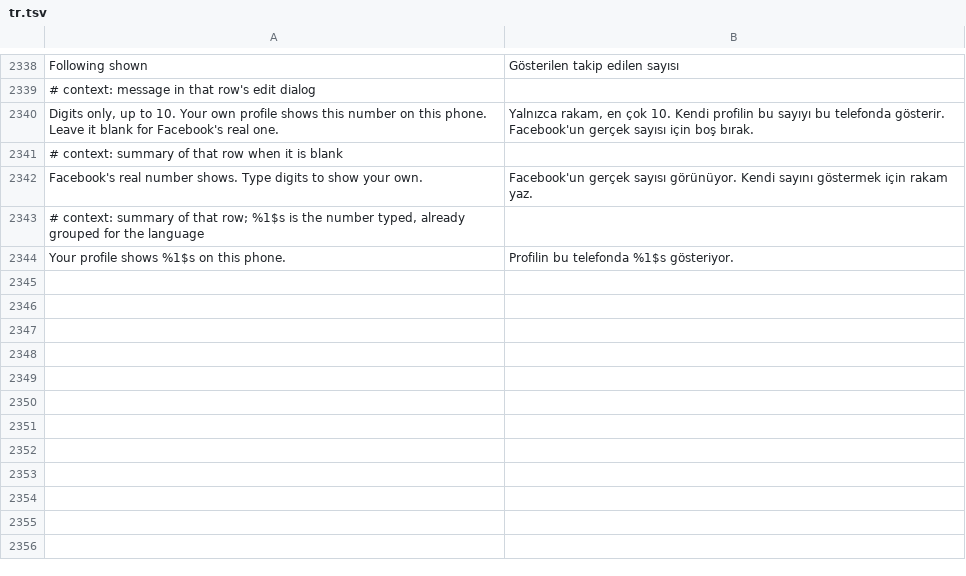
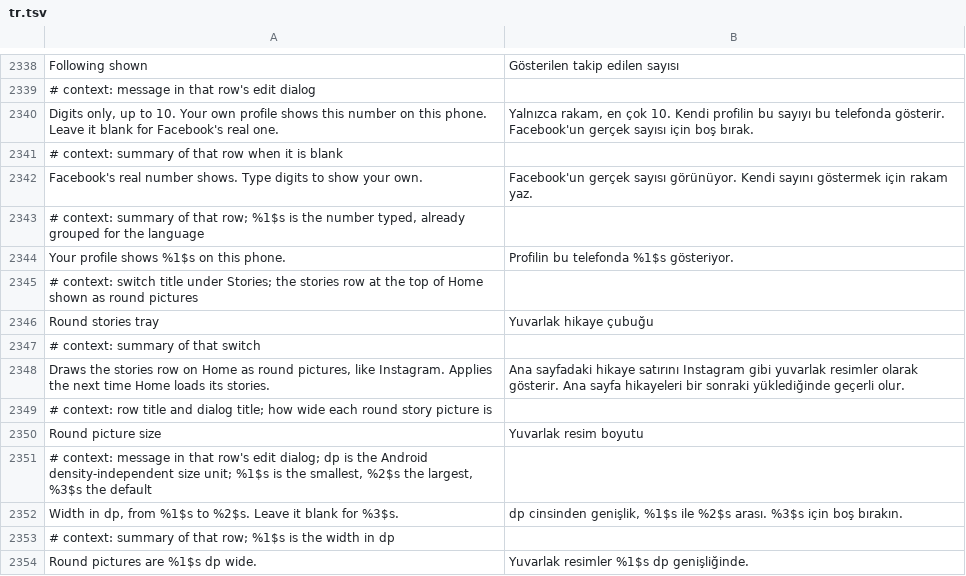
Before and after one commit to SysAdminDoc/HushFacebook, a TSV file: extensions/shared/library/src/main/l10n/tr.tsv, drawn as a sheet; only a part is shown, gaps mark what is left out.

Commit message:
feat(stories): draw Home's stories row as round pictures
Facebook builds the stories row as Litho tiles in a horizontal list and
has no round tile to switch to, so the look is applied to the views. The
row's render method is found by its trace string and the list view id it
stores is read from that method, so the extension knows which list is the
stories row. Every factory that wraps a new list in a pull to refresh
layout hands its wrapper over, and tiles of the row are clipped to a
circle cut from the middle and scaled to a width picked in settings.
Off by default, and off leaves the row as Facebook draws it.

Refs #260

```diff
--- a/extensions/shared/library/src/main/l10n/tr.tsv
+++ b/extensions/shared/library/src/main/l10n/tr.tsv
@@ -2344 +2344,11 @@ Facebook's real number shows. Type digits to show your own.	Facebook'un gerçek
 Your profile shows %1$s on this phone.	Profilin bu telefonda %1$s gösteriyor.
+# context: switch title under Stories; the stories row at the top of Home shown as round pictures
+Round stories tray	Yuvarlak hikaye çubuğu
+# context: summary of that switch
+Draws the stories row on Home as round pictures, like Instagram. Applies the next time Home loads its stories.	Ana sayfadaki hikaye satırını Instagram gibi yuvarlak resimler olarak gösterir. Ana sayfa hikayeleri bir sonraki yüklediğinde geçerli olur.
+# context: row title and dialog title; how wide each round story picture is
+Round picture size	Yuvarlak resim boyutu
+# context: message in that row's edit dialog; dp is the Android density-independent size unit; %1$s is the smallest, %2$s the largest, %3$s the default
+Width in dp, from %1$s to %2$s. Leave it blank for %3$s.	dp cinsinden genişlik, %1$s ile %2$s arası. %3$s için boş bırakın.
+# context: summary of that row; %1$s is the width in dp
+Round pictures are %1$s dp wide.	Yuvarlak resimler %1$s dp genişliğinde.
```
Also changed, not shown: extensions/shared/library/src/main/l10n/de.tsv, extensions/shared/library/src/main/l10n/es.tsv, 28 other files.
